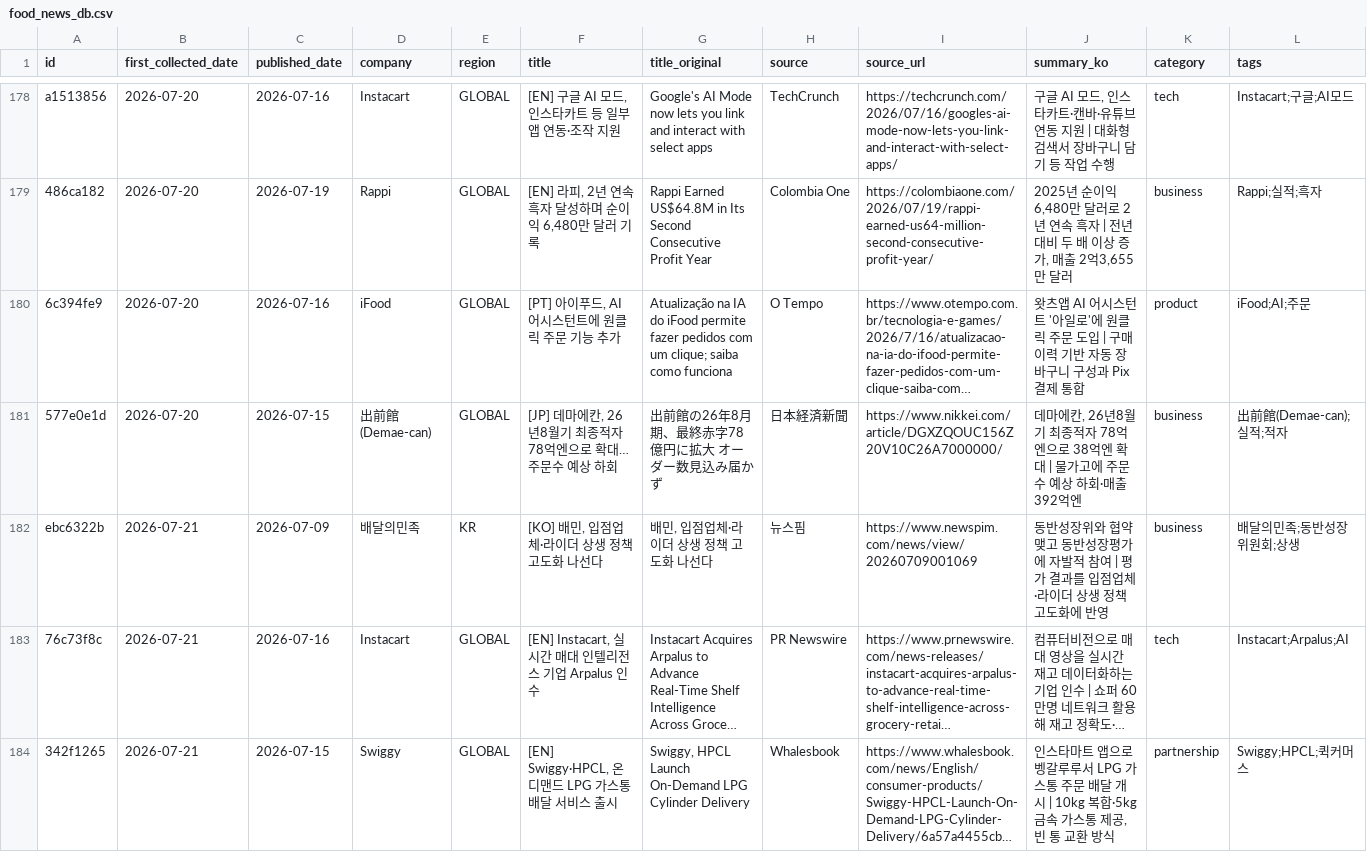
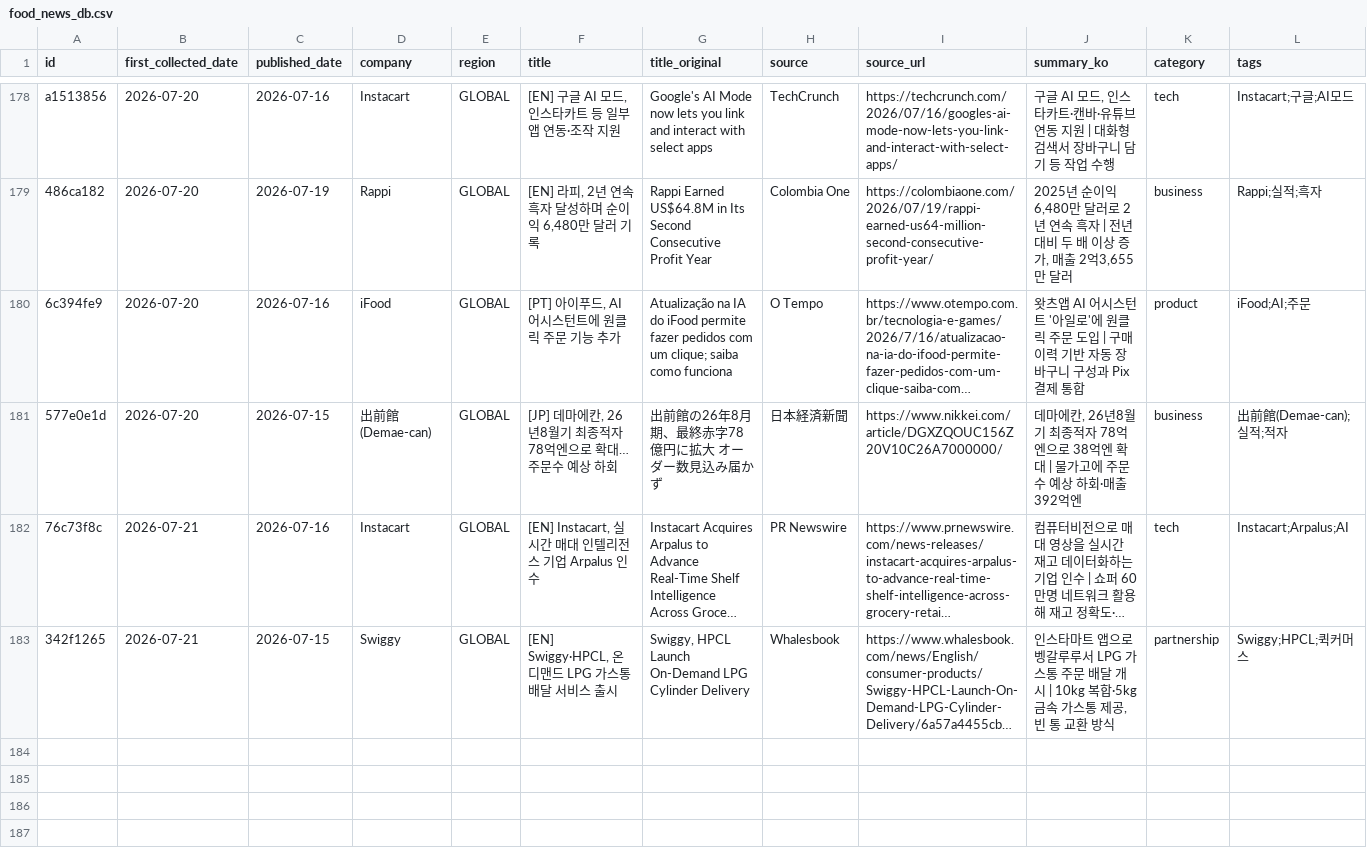
Before and after one commit to mafleur/baemin-product-insight-news-scraping, a CSV file: food_news_db.csv, drawn as a sheet; only a part is shown, gaps mark what is left out; long unchanged cells end in …; the diff names each change by its address in the sheet, - before the commit and + after, or states it on an @@ line.

```diff
--- a/food_news_db.csv
+++ b/food_news_db.csv
-row 182: ebc6322b | 2026-07-21 | 2026-07-09 | 배달의민족 | KR | [KO] 배민, 입점업체·라이더 상생 정책 고도화 나선다 | 배민, 입점업체·라이더 상생 정책 고도화 나선다 | 뉴스핌 | https://www.newspim.com/news/view/20260709001069 | 동반성장위와 협약 맺고 동반성장평가에 자발적 참여 | 평가 결과를 입점업체·라이더 상생 정책 고도화에 반영 | business | 배달의민족;동반성장위원회;상생
```
Also changed, not shown: manual_exclusions.csv.
